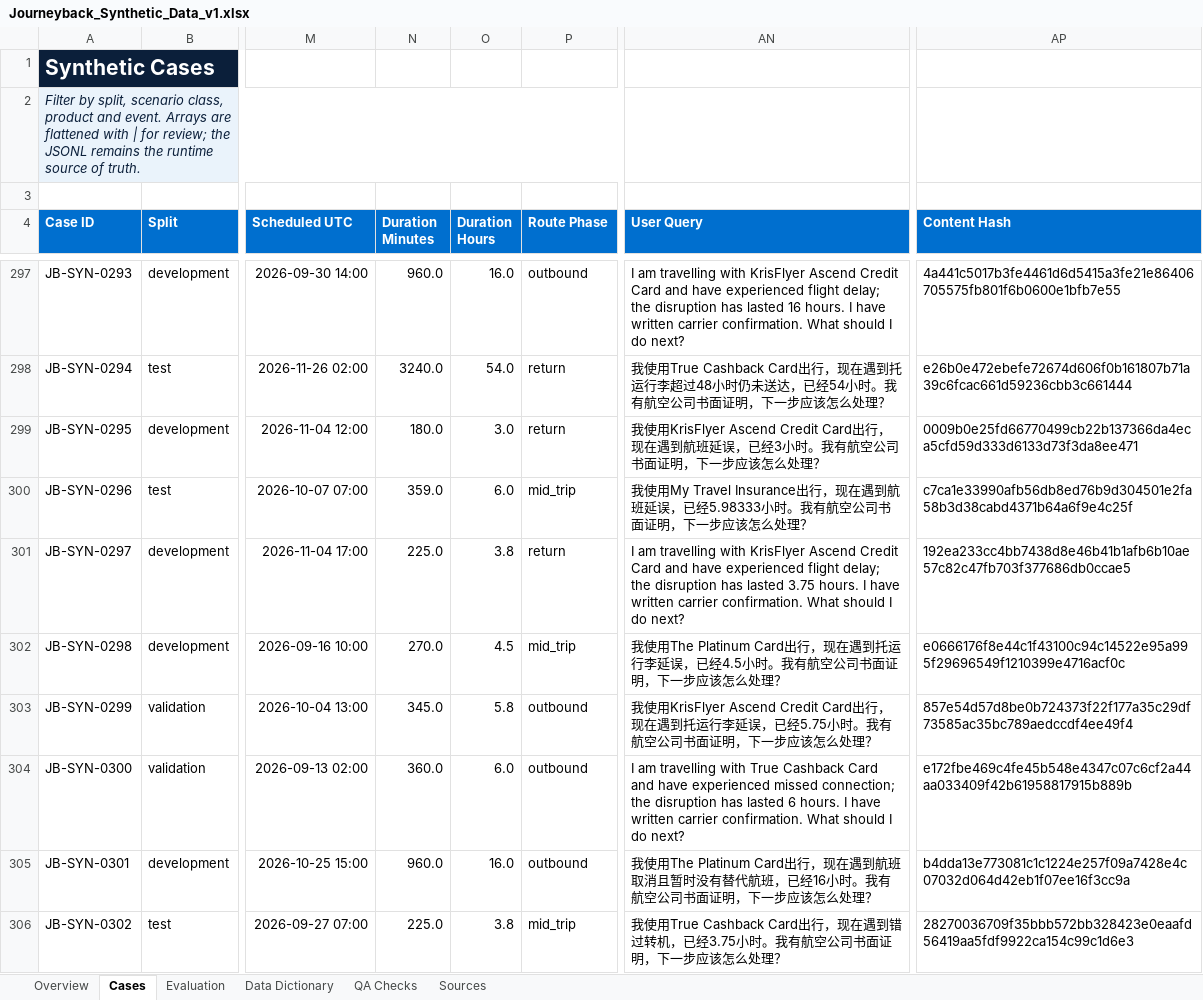
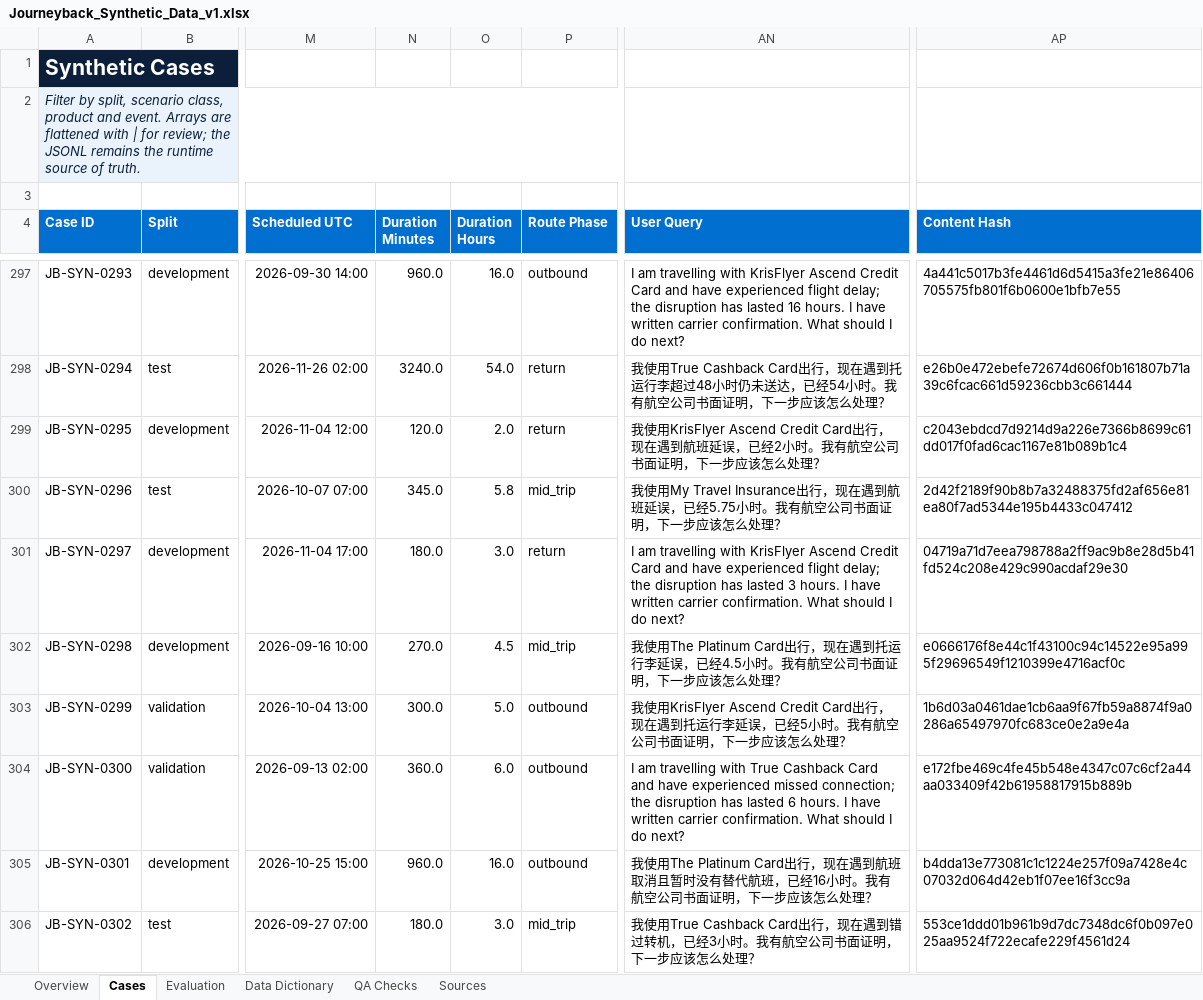
Before and after one commit to Sorbett/Journeyback, an Excel workbook: outputs/synthetic_data/Journeyback_Synthetic_Data_v1.xlsx, sheet Cases, drawn as a sheet; only a part is shown, gaps mark what is left out; values as stored, in another font and other column widths than the file's, no borders; table styles not drawn; the diff covers the shown part only; the diff names each change by its address in the sheet, - before the commit and + after, or states it on an @@ line.

```diff
--- a/outputs/synthetic_data/Journeyback_Synthetic_Data_v1.xlsx (sheet Cases)
+++ b/outputs/synthetic_data/Journeyback_Synthetic_Data_v1.xlsx (sheet Cases)
-N299 (Duration Minutes): 180.0
+N299 (Duration Minutes): 120.0
-O299 (Duration Hours): 3.0
+O299 (Duration Hours): 2.0
-AN299 (User Query): …误，已经3小时。我…
+AN299 (User Query): …误，已经2小时。我…
-AP299 (Content Hash): 0009b0e25fd66770499cb22b137366da4eca5cfd59d333d6133d73f3da8ee471
+AP299 (Content Hash): c2043ebdcd7d9214d9a226e7366b8699c61dd017f0fad6cac1167e81b089b1c4
-N300 (Duration Minutes): 359.0
+N300 (Duration Minutes): 345.0
-O300 (Duration Hours): 6.0
+O300 (Duration Hours): 5.8
-AN300 (User Query): …误，已经5.98333小时。我…
+AN300 (User Query): …误，已经5.75小时。我…
-AP300 (Content Hash): c7ca1e33990afb56db8ed76b9d304501e2fa58b3d38cabd4371b64a6f9e4c25f
+AP300 (Content Hash): 2d42f2189f90b8b7a32488375fd2af656e81ea80f7ad5344e195b4433c047412
-N301 (Duration Minutes): 225.0
+N301 (Duration Minutes): 180.0
-O301 (Duration Hours): 3.8
+O301 (Duration Hours): 3.0
-AN301 (User Query): …has lasted 3.75 hours. I…
+AN301 (User Query): …has lasted 3 hours. I…
-AP301 (Content Hash): 192ea233cc4bb7438d8e46b41b1afb6b10ae57c82c47fb703f377686db0ccae5
+AP301 (Content Hash): 04719a71d7eea798788a2ff9ac9b8e28d5b41fd524c208e429c990acdaf29e30
-N303 (Duration Minutes): 345.0
+N303 (Duration Minutes): 300.0
-O303 (Duration Hours): 5.8
+O303 (Duration Hours): 5.0
-AN303 (User Query): …误，已经5.75小时。我…
+AN303 (User Query): …误，已经5小时。我…
-AP303 (Content Hash): 857e54d57d8be0b724373f22f177a35c29df73585ac35bc789aedccdf4ee49f4
+AP303 (Content Hash): 1b6d03a0461dae1cb6aa9f67fb59a8874f9a0286a65497970fc683ce0e2a9e4a
-N306 (Duration Minutes): 225.0
+N306 (Duration Minutes): 180.0
-O306 (Duration Hours): 3.8
+O306 (Duration Hours): 3.0
-AN306 (User Query): …机，已经3.75小时。我…
+AN306 (User Query): …机，已经3小时。我…
-AP306 (Content Hash): 28270036709f35bbb572bb328423e0eaafd56419aa5fdf9922ca154c99c1d6e3
+AP306 (Content Hash): 553ce1ddd01b961b9d7dc7348dc6f0b097e025aa9524f722ecafe229f4561d24
```
Also changed, not shown: 232 edited cells elsewhere in this sheet, 22 other files.
